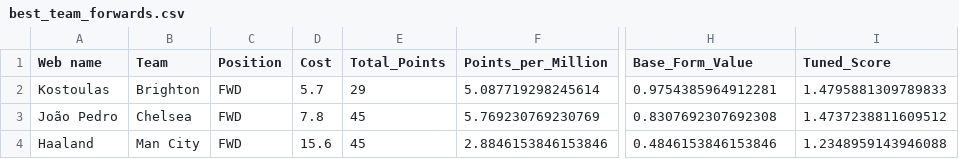
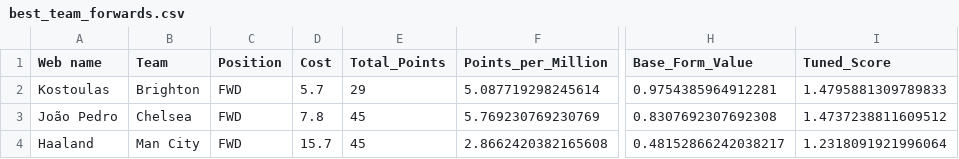
Before and after one commit to Dante777bm/fpl-data-collector, a CSV file: FPL_Data_2026-27/Insights/best_team_forwards.csv, drawn as a sheet; only a part is shown, gaps mark what is left out; the diff names each change by its address in the sheet, - before the commit and + after, or states it on an @@ line.

```diff
--- a/FPL_Data_2026-27/Insights/best_team_forwards.csv
+++ b/FPL_Data_2026-27/Insights/best_team_forwards.csv
-D4 (Cost): 15.6
+D4 (Cost): 15.7
-F4 (Points_per_Million): 2.8846153846153846
+F4 (Points_per_Million): 2.8662420382165608
-H4 (Base_Form_Value): 0.4846153846153846
+H4 (Base_Form_Value): 0.48152866242038217
-I4 (Tuned_Score): 1.2348959143946088
+I4 (Tuned_Score): 1.2318091921996064
```
Also changed, not shown: FPL_Data_2026-27/FPL_Data_GW_6.csv, FPL_Data_2026-27/Insights/best_team_defenders.csv, 5 other files.
